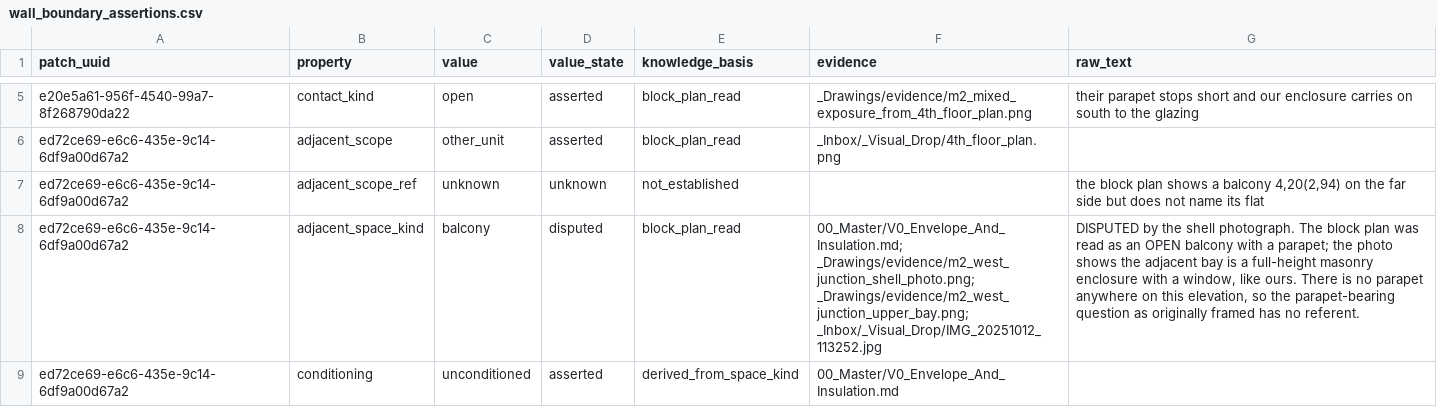
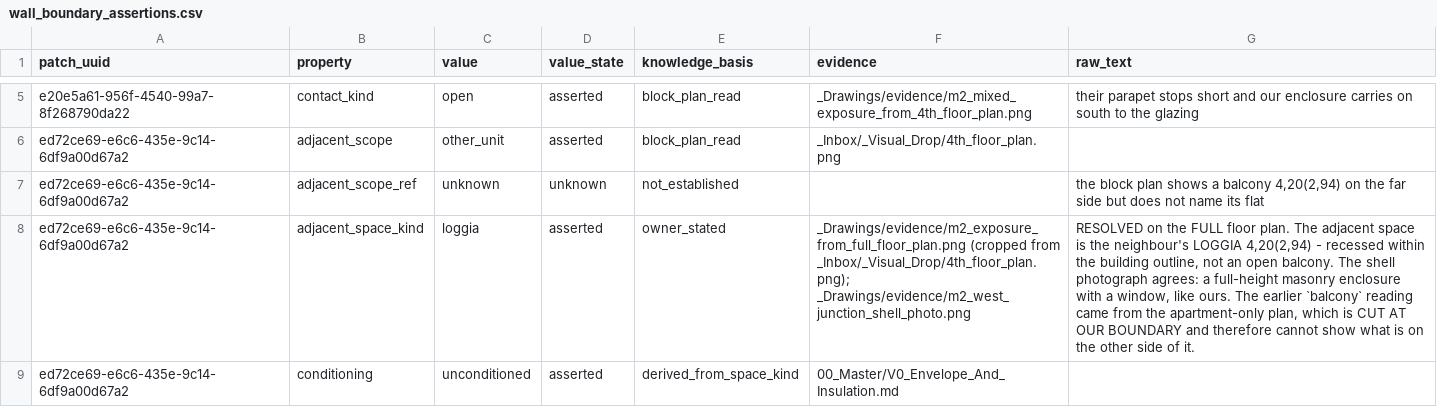
Before and after one commit to AliakseiBabko/price-scrapper, a CSV file: data/canonical/wall_boundary_assertions.csv, drawn as a sheet; only a part is shown, gaps mark what is left out; the diff covers the shown part only; the diff names each change by its address in the sheet, - before the commit and + after, or states it on an @@ line.

```diff
--- a/data/canonical/wall_boundary_assertions.csv
+++ b/data/canonical/wall_boundary_assertions.csv
-C8 (value): balcony
+C8 (value): loggia
-D8 (value_state): disputed
+D8 (value_state): asserted
-E8 (knowledge_basis): block_plan_read
+E8 (knowledge_basis): owner_stated
-F8 (evidence): 00_Master/V0_Envelope_And_Insulation.md; _Drawings/evidence/m2_west_junction_shell_photo.png; _Drawings/evidence/m2_west_junction_upper_bay.png; _Inbox/_Visual_Drop/IMG_20251012_113252.jpg
+F8 (evidence): _Drawings/evidence/m2_exposure_from_full_floor_plan.png (cropped from _Inbox/_Visual_Drop/4th_floor_plan.png); _Drawings/evidence/m2_west_junction_shell_photo.png
-G8 (raw_text): DISPUTED by the shell photograph. The block plan was read as an OPEN balcony with a parapet; the photo shows the adjacent bay is a full-height masonry enclosure with a window, like ours. There is no parapet anywhere on this elevation, so the parapet-bearing question as originally framed has no referent.
+G8 (raw_text): RESOLVED on the FULL floor plan. The adjacent space is the neighbour's LOGGIA 4,20(2,94) - recessed within the building outline, not an open balcony. The shell photograph agrees: a full-height masonry enclosure with a window, like ours. The earlier `balcony` reading came from the apartment-only plan, which is CUT AT OUR BOUNDARY and therefore cannot show what is on the other side of it.
```
Also changed, not shown: 4 edited cells elsewhere in this file, 4 other files.
